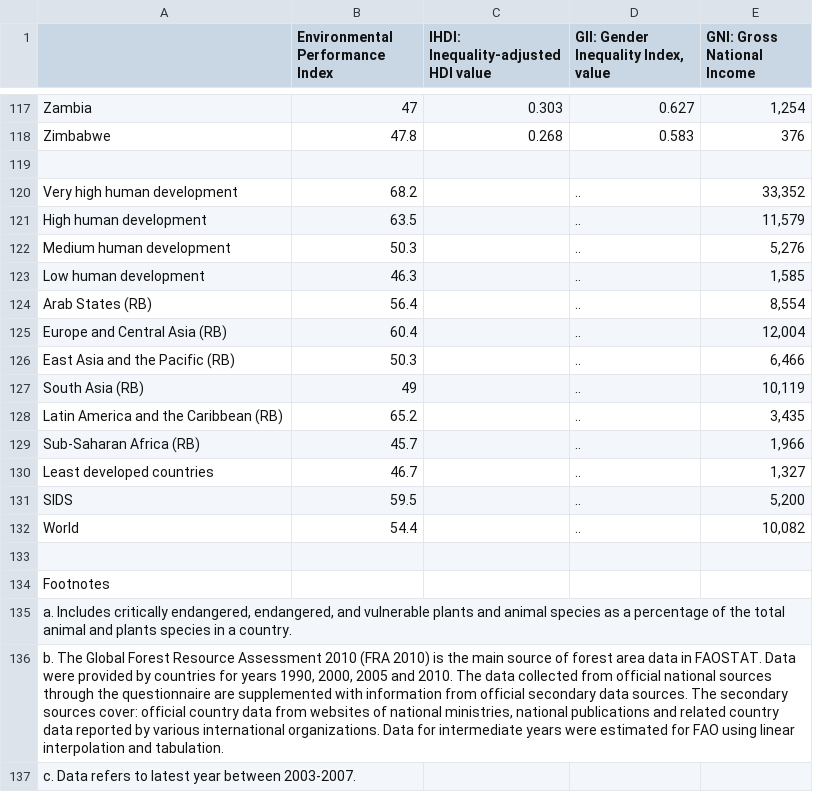
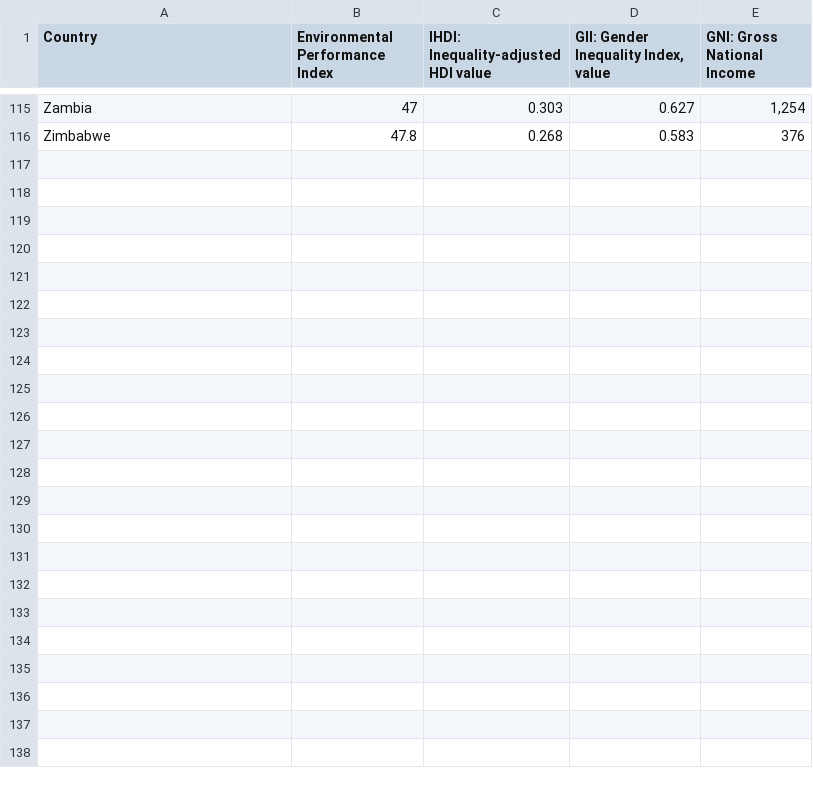
Before and after one commit to arlduc/UN_HDR2011, a CSV file: CSV/MIT_DuKode_Dataset01.removed_countries_with_even_one_missing_datafield.csv, drawn as a sheet; only a part is shown, gaps mark what is left out; the diff covers the shown part only; the diff names each change by its address in the sheet, - before the commit and + after, or states it on an @@ line.

```diff
--- a/CSV/MIT_DuKode_Dataset01.removed_countries_with_even_one_missing_datafield.csv
+++ b/CSV/MIT_DuKode_Dataset01.removed_countries_with_even_one_missing_datafield.csv
-A1: (empty)
+A1: Country
-row 119: (empty)
-row 120: Very high human development | 68.2 |  | .. | 33,352
-row 121: High human development | 63.5 |  | .. | 11,579
-row 122: Medium human development | 50.3 |  | .. | 5,276
-row 123: Low human development | 46.3 |  | .. | 1,585
-row 124: Arab States (RB) | 56.4 |  | .. | 8,554
-row 125: Europe and Central Asia (RB) | 60.4 |  | .. | 12,004
-row 126: East Asia and the Pacific (RB) | 50.3 |  | .. | 6,466
-row 127: South Asia (RB) | 49 |  | .. | 10,119
-row 128: Latin America and the Caribbean (RB) | 65.2 |  | .. | 3,435
-row 129: Sub-Saharan Africa (RB) | 45.7 |  | .. | 1,966
-row 130: Least developed countries | 46.7 |  | .. | 1,327
-row 131: SIDS | 59.5 |  | .. | 5,200
-row 132: World | 54.4 |  | .. | 10,082
-row 133: (empty)
-row 134: Footnotes
-row 135: a. Includes critically endangered, endangered, and vulnerable plants and animal species as a percentage of the total animal and plants species in a country.
-row 136: b. The Global Forest Resource Assessment 2010 (FRA 2010) is the main source of forest area data in FAOSTAT. Data were provided by countries for years 1990, 2000, 2005 and 2010. The data collected from official national sources through the questionnaire are supplemented with information from official secondary data sources. The secondary sources cover: official country data from websites of national ministries, national publications and related country data reported by various international organizations. Data for intermediate years were estimated for FAO using linear interpolation and tabulation.
-row 137: c. Data refers to latest year between 2003-2007.
```
Also changed, not shown: 18 removed rows elsewhere in this file, CSV/MIT_DuKode_Dataset01.HDI+OverallLoss%.GNI(Growth)2009-2011.csv, 9 other files.
